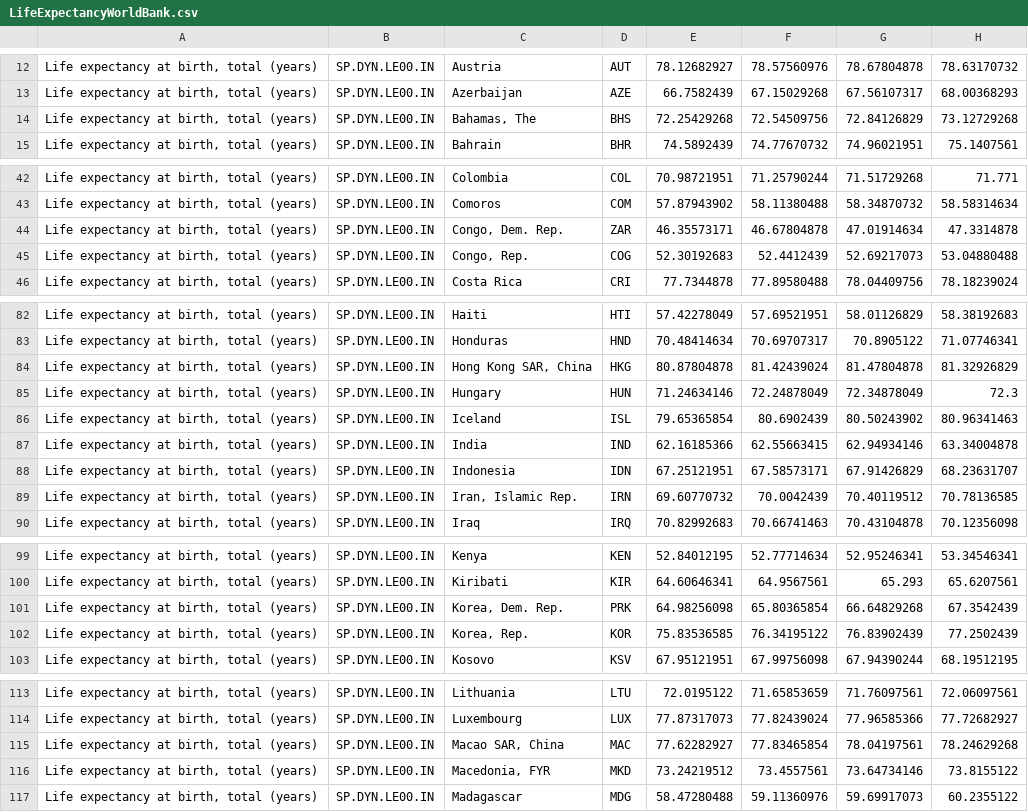
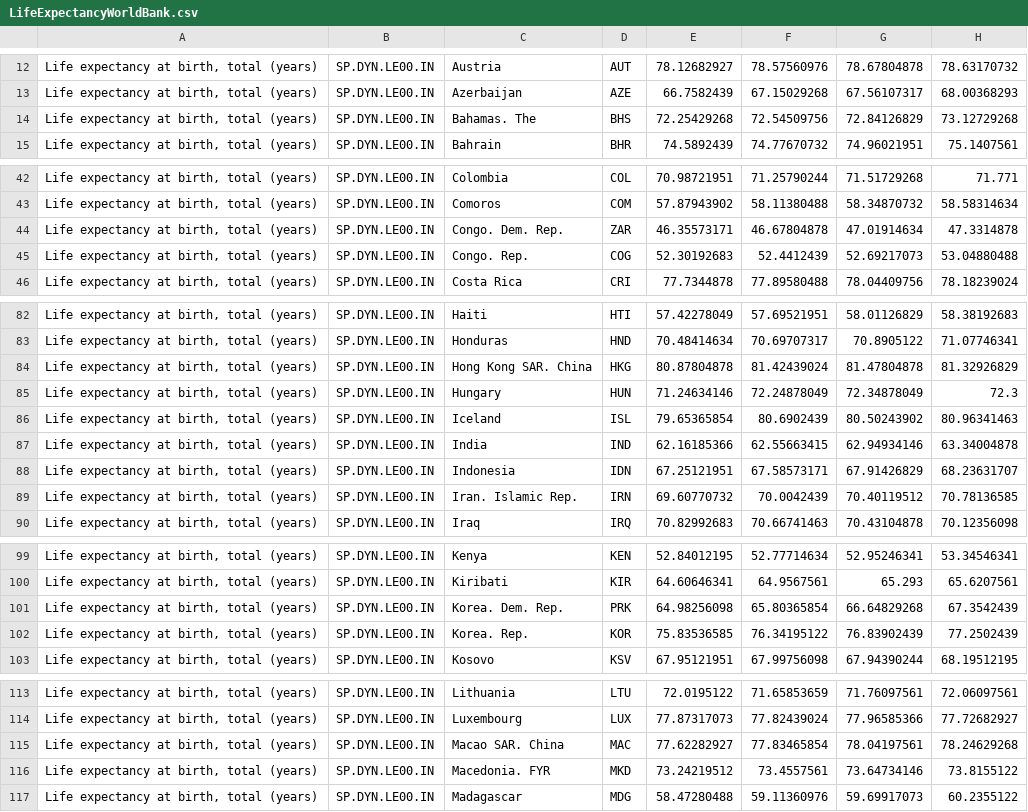
Before and after one commit to Jackyyeh1991/Earthquake-Map, a CSV file: build/LifeExpectancyWorldBank.csv, drawn as a sheet; only a part is shown, gaps mark what is left out; the diff covers the shown part only; the diff names each change by its address in the sheet, - before the commit and + after, or states it on an @@ line.

```diff
--- a/build/LifeExpectancyWorldBank.csv
+++ b/build/LifeExpectancyWorldBank.csv
-C14: Bahamas, The
+C14: Bahamas. The
-C44: Congo, Dem. Rep.
+C44: Congo. Dem. Rep.
-C45: Congo, Rep.
+C45: Congo. Rep.
-C84: Hong Kong SAR, China
+C84: Hong Kong SAR. China
-C89: Iran, Islamic Rep.
+C89: Iran. Islamic Rep.
-C101: Korea, Dem. Rep.
+C101: Korea. Dem. Rep.
-C102: Korea, Rep.
+C102: Korea. Rep.
-C115: Macao SAR, China
+C115: Macao SAR. China
-C116: Macedonia, FYR
+C116: Macedonia. FYR
```
Also changed, not shown: 5 edited cells elsewhere in this file, 11 other files.
